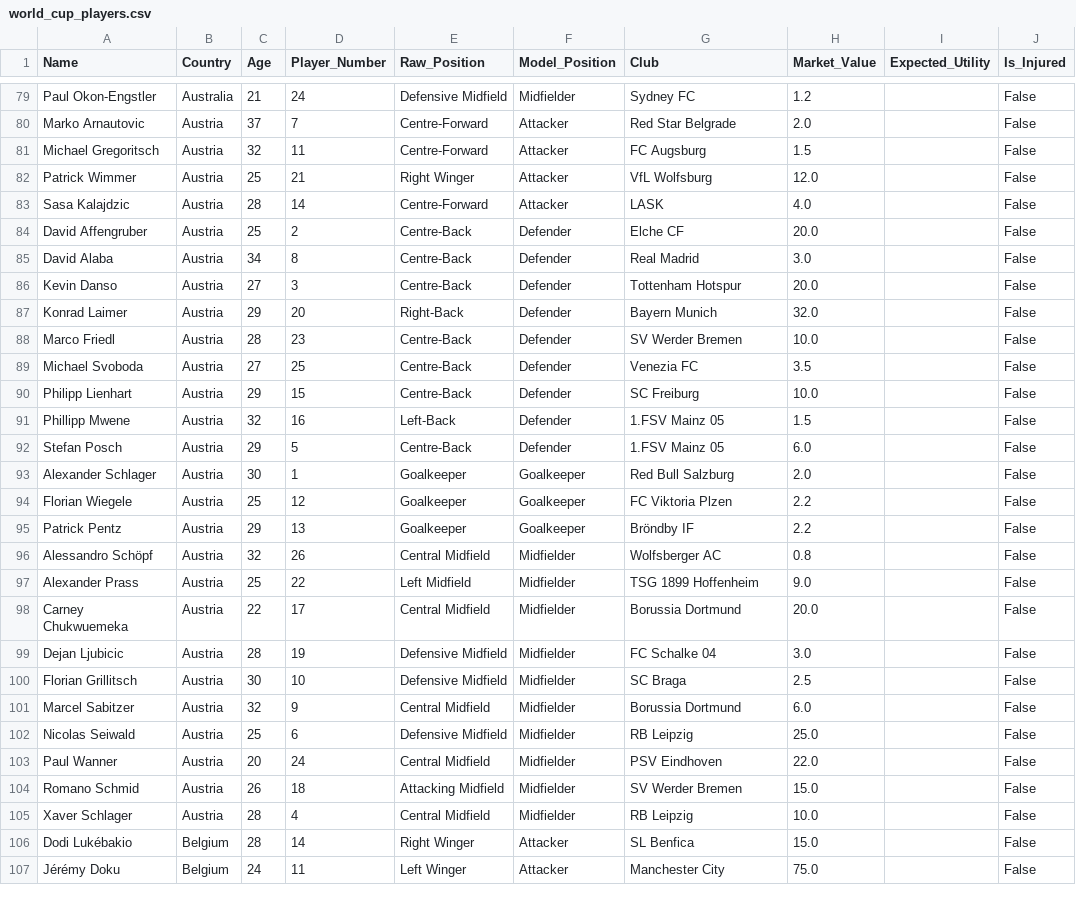
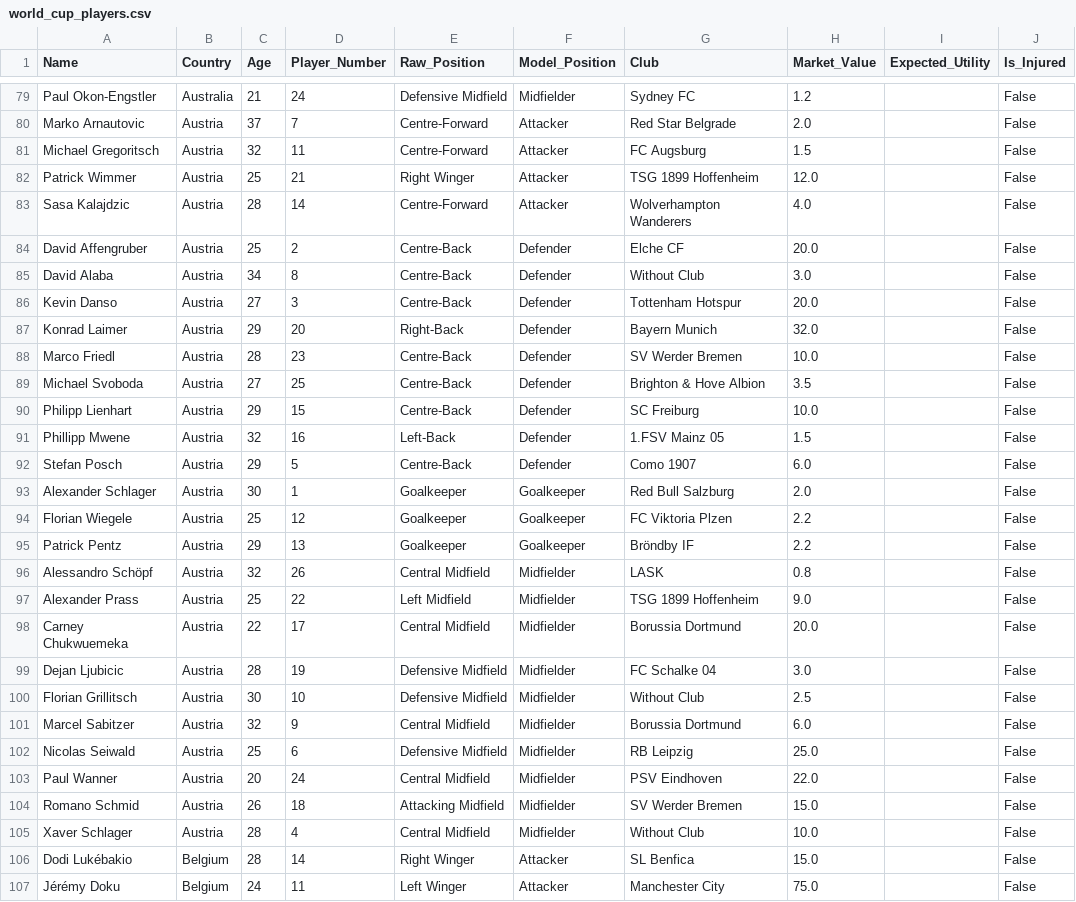
Before and after one commit to learntech0411/WorldCup2026, a CSV file: backend/world_cup_players.csv, drawn as a sheet; only a part is shown, gaps mark what is left out; the diff covers the shown part only.

```diff
--- a/backend/world_cup_players.csv
+++ b/backend/world_cup_players.csv
@@ -81,6 +81,6 @@ Marko Arnautovic,Austria,37,7,Centre-Forward,Attacker,Red Star Belgrade,2.0,,Fal
 Michael Gregoritsch,Austria,32,11,Centre-Forward,Attacker,FC Augsburg,1.5,,False
-Patrick Wimmer,Austria,25,21,Right Winger,Attacker,VfL Wolfsburg,12.0,,False
-Sasa Kalajdzic,Austria,28,14,Centre-Forward,Attacker,LASK,4.0,,False
+Patrick Wimmer,Austria,25,21,Right Winger,Attacker,TSG 1899 Hoffenheim,12.0,,False
+Sasa Kalajdzic,Austria,28,14,Centre-Forward,Attacker,Wolverhampton Wanderers,4.0,,False
 David Affengruber,Austria,25,2,Centre-Back,Defender,Elche CF,20.0,,False
-David Alaba,Austria,34,8,Centre-Back,Defender,Real Madrid,3.0,,False
+David Alaba,Austria,34,8,Centre-Back,Defender,Without Club,3.0,,False
 Kevin Danso,Austria,27,3,Centre-Back,Defender,Tottenham Hotspur,20.0,,False
@@ -88,6 +88,6 @@ Konrad Laimer,Austria,29,20,Right-Back,Defender,Bayern Munich,32.0,,False
 Marco Friedl,Austria,28,23,Centre-Back,Defender,SV Werder Bremen,10.0,,False
-Michael Svoboda,Austria,27,25,Centre-Back,Defender,Venezia FC,3.5,,False
+Michael Svoboda,Austria,27,25,Centre-Back,Defender,Brighton & Hove Albion,3.5,,False
 Philipp Lienhart,Austria,29,15,Centre-Back,Defender,SC Freiburg,10.0,,False
 Phillipp Mwene,Austria,32,16,Left-Back,Defender,1.FSV Mainz 05,1.5,,False
-Stefan Posch,Austria,29,5,Centre-Back,Defender,1.FSV Mainz 05,6.0,,False
+Stefan Posch,Austria,29,5,Centre-Back,Defender,Como 1907,6.0,,False
 Alexander Schlager,Austria,30,1,Goalkeeper,Goalkeeper,Red Bull Salzburg,2.0,,False
@@ -95,3 +95,3 @@ Florian Wiegele,Austria,25,12,Goalkeeper,Goalkeeper,FC Viktoria Plzen,2.2,,False
 Patrick Pentz,Austria,29,13,Goalkeeper,Goalkeeper,Bröndby IF,2.2,,False
-Alessandro Schöpf,Austria,32,26,Central Midfield,Midfielder,Wolfsberger AC,0.8,,False
+Alessandro Schöpf,Austria,32,26,Central Midfield,Midfielder,LASK,0.8,,False
 Alexander Prass,Austria,25,22,Left Midfield,Midfielder,TSG 1899 Hoffenheim,9.0,,False
@@ -99,3 +99,3 @@ Carney Chukwuemeka,Austria,22,17,Central Midfield,Midfielder,Borussia Dortmund,2
 Dejan Ljubicic,Austria,28,19,Defensive Midfield,Midfielder,FC Schalke 04,3.0,,False
-Florian Grillitsch,Austria,30,10,Defensive Midfield,Midfielder,SC Braga,2.5,,False
+Florian Grillitsch,Austria,30,10,Defensive Midfield,Midfielder,Without Club,2.5,,False
 Marcel Sabitzer,Austria,32,9,Central Midfield,Midfielder,Borussia Dortmund,6.0,,False
@@ -104,3 +104,3 @@ Paul Wanner,Austria,20,24,Central Midfield,Midfielder,PSV Eindhoven,22.0,,False
 Romano Schmid,Austria,26,18,Attacking Midfield,Midfielder,SV Werder Bremen,15.0,,False
-Xaver Schlager,Austria,28,4,Central Midfield,Midfielder,RB Leipzig,10.0,,False
+Xaver Schlager,Austria,28,4,Central Midfield,Midfielder,Without Club,10.0,,False
 Dodi Lukébakio,Belgium,28,14,Right Winger,Attacker,SL Benfica,15.0,,False
```
Also changed, not shown: 123 edited cells elsewhere in this file, backend/value_transform.csv, backend/world_cup_countries.csv.
